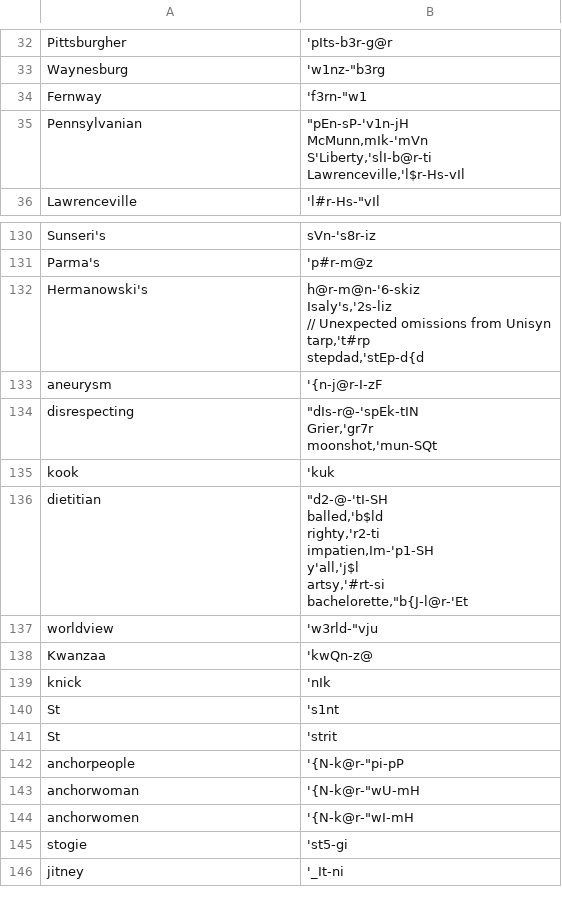
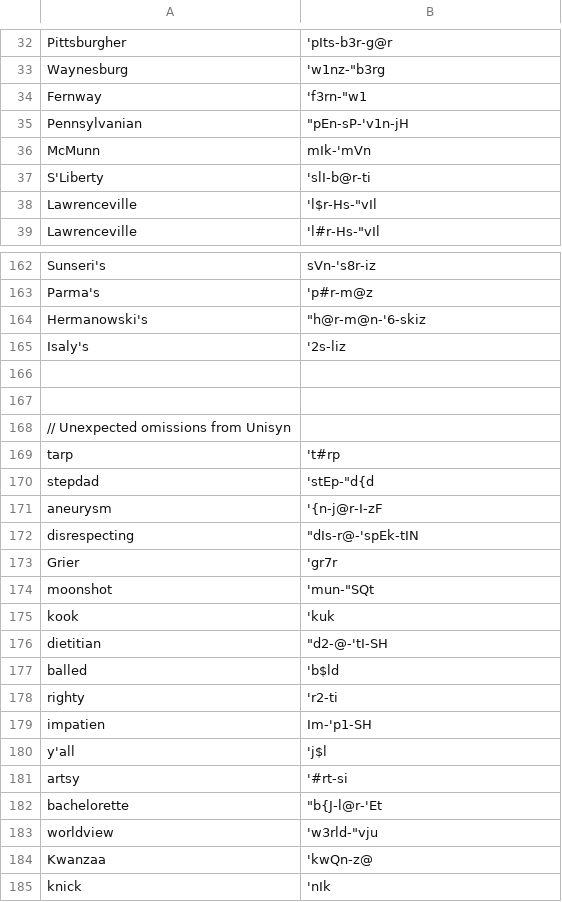
Before and after one commit to djvill/APLS, a CSV file: files/custom-dictionary/APLS-dict.csv, drawn as a sheet; only a part is shown, gaps mark what is left out; the shorter side is filled out with more unchanged rows; the diff covers the shown part only.

```diff
--- a/files/custom-dictionary/APLS-dict.csv
+++ b/files/custom-dictionary/APLS-dict.csv
@@ -34,6 +34,6 @@ Waynesburg,'w1nz-"b3rg
 Fernway,'f3rn-"w1
-Pennsylvanian,"""pEn-sP-'v1n-jH
-McMunn,mIk-'mVn
-S'Liberty,'slI-b@r-ti
-Lawrenceville,'l$r-Hs-"vIl
+Pennsylvanian,"""pEn-sP-'v1n-jH"
+McMunn,mIk-'mVn
+S'Liberty,'slI-b@r-ti
+Lawrenceville,'l$r-Hs-"vIl
 Lawrenceville,'l#r-Hs-"vIl
@@ -163,21 +163,21 @@ Sunseri's,sVn-'s8r-iz
 Parma's,'p#r-m@z
-Hermanowski's,"h@r-m@n-'6-skiz
-Isaly's,'2s-liz
-
-
-// Unexpected omissions from Unisyn
-tarp,'t#rp
-stepdad,'stEp-"d{d
+Hermanowski's,"""h@r-m@n-'6-skiz"
+Isaly's,'2s-liz
+
+
+// Unexpected omissions from Unisyn
+tarp,'t#rp
+stepdad,'stEp-"d{d
 aneurysm,'{n-j@r-I-zF
-disrespecting,"""dIs-r@-'spEk-tIN
-Grier,'gr7r
-moonshot,'mun-"SQt
+disrespecting,"""dIs-r@-'spEk-tIN"
+Grier,'gr7r
+moonshot,'mun-"SQt
 kook,'kuk
-dietitian,"""d2-@-'tI-SH
-balled,'b$ld
-righty,'r2-ti
-impatien,Im-'p1-SH
-y'all,'j$l
-artsy,'#rt-si
-bachelorette,"""b{J-l@r-'Et
+dietitian,"""d2-@-'tI-SH"
+balled,'b$ld
+righty,'r2-ti
+impatien,Im-'p1-SH
+y'all,'j$l
+artsy,'#rt-si
+bachelorette,"""b{J-l@r-'Et"
 worldview,'w3rld-"vju
```
Also changed, not shown: 32 added rows and 7 edited cells elsewhere in this file.
